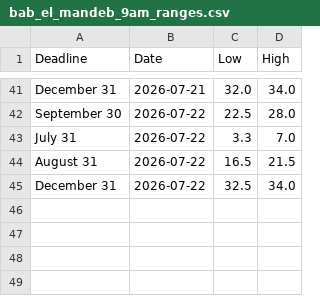
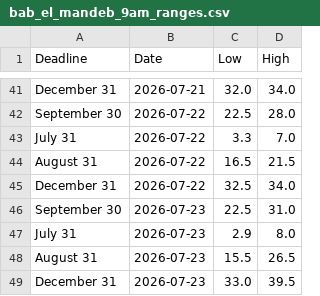
Before and after one commit to Caleblucas1/polymarket-wti-snapshot, a CSV file: bab_el_mandeb_9am_ranges.csv, drawn as a sheet; only a part is shown, gaps mark what is left out; the diff names each change by its address in the sheet, - before the commit and + after, or states it on an @@ line.

Commit message:
Update daily market snapshots

```diff
--- a/bab_el_mandeb_9am_ranges.csv
+++ b/bab_el_mandeb_9am_ranges.csv
+row 46: September 30 | 2026-07-23 | 22.5 | 31.0
+row 47: July 31 | 2026-07-23 | 2.9 | 8.0
+row 48: August 31 | 2026-07-23 | 15.5 | 26.5
+row 49: December 31 | 2026-07-23 | 33.0 | 39.5
```
